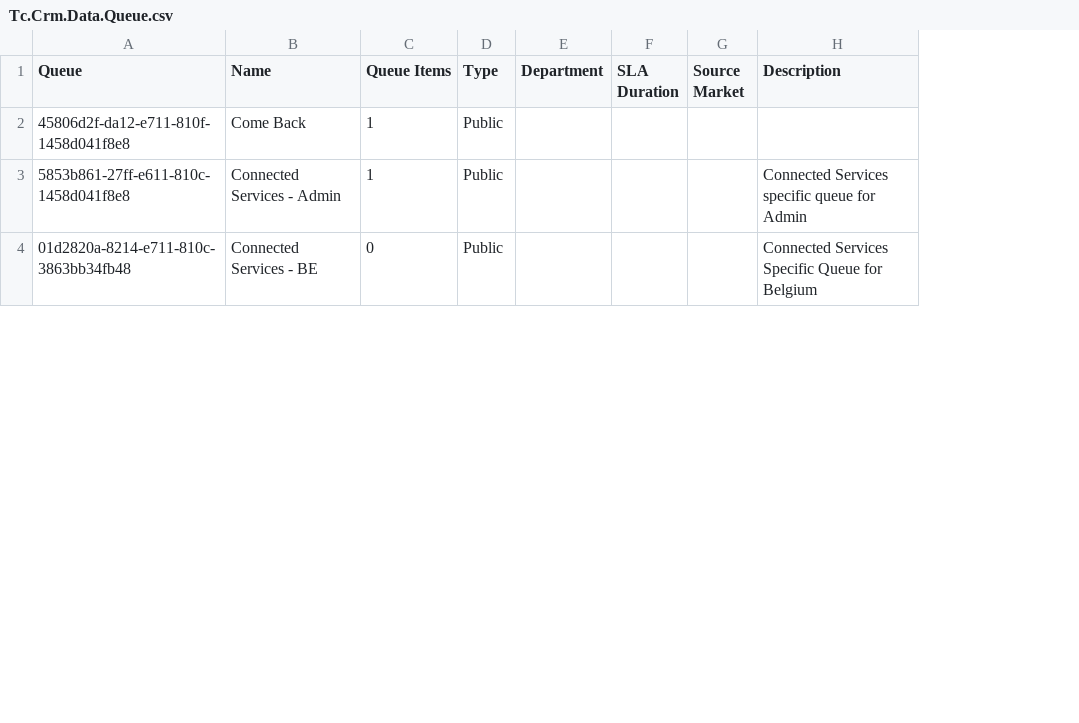
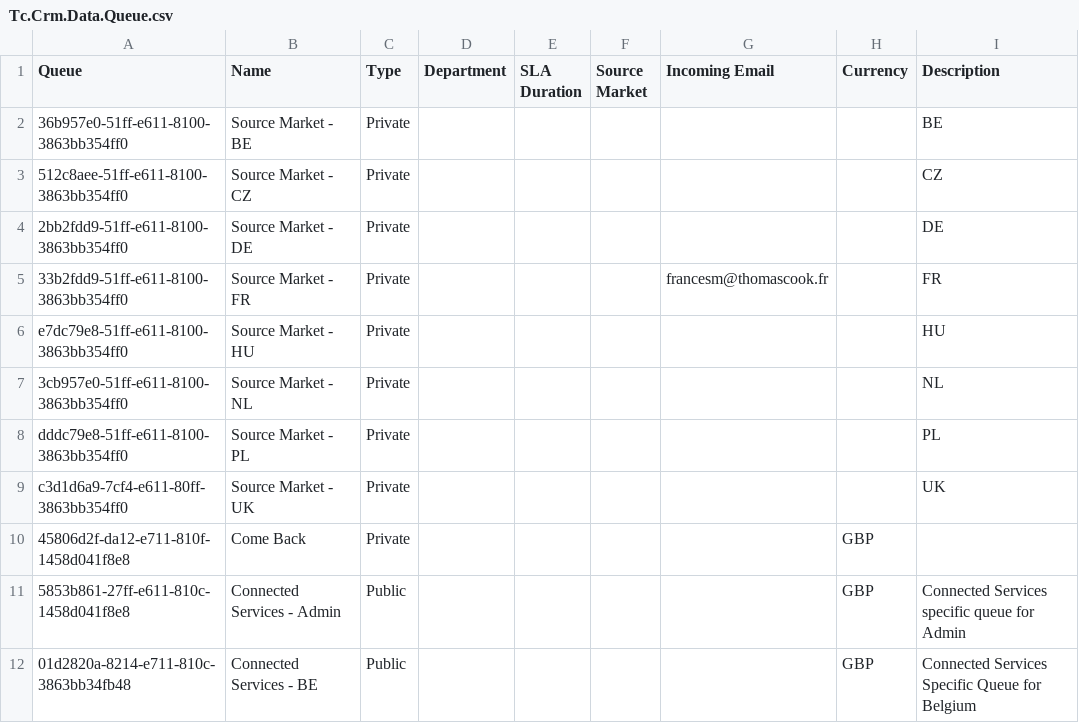
Before and after one commit to HansRoelants1979/msd-online-solution3, a CSV file: trunk/Main/Source/Tc.Crm.Data/Tc.Crm.Data.Queue.csv, drawn as a sheet; only a part is shown; removed rows and columns are numbered as before the commit, all else as after; the diff covers the shown part only; the diff names each change by its address in the sheet, - before the commit and + after, or states it on an @@ line.

Commit message:
Ref Data Ref Data

```diff
--- a/trunk/Main/Source/Tc.Crm.Data/Tc.Crm.Data.Queue.csv
+++ b/trunk/Main/Source/Tc.Crm.Data/Tc.Crm.Data.Queue.csv
-column C (Queue Items), rows 2-4: 1 | 1 | 0
+column G (Incoming Email), empty
+column H (Currency), rows 10-12: all GBP
+row 2: 36b957e0-51ff-e611-8100-3863bb354ff0 | Source Market - BE | Private |  |  |  |  |  | BE
+row 3: 512c8aee-51ff-e611-8100-3863bb354ff0 | Source Market - CZ | Private |  |  |  |  |  | CZ
+row 4: 2bb2fdd9-51ff-e611-8100-3863bb354ff0 | Source Market - DE | Private |  |  |  |  |  | DE
+row 5: 33b2fdd9-51ff-e611-8100-3863bb354ff0 | Source Market - FR | Private |  |  |  | francesm@thomascook.fr |  | FR
+row 6: e7dc79e8-51ff-e611-8100-3863bb354ff0 | Source Market - HU | Private |  |  |  |  |  | HU
+row 7: 3cb957e0-51ff-e611-8100-3863bb354ff0 | Source Market - NL | Private |  |  |  |  |  | NL
+row 8: dddc79e8-51ff-e611-8100-3863bb354ff0 | Source Market - PL | Private |  |  |  |  |  | PL
+row 9: c3d1d6a9-7cf4-e611-80ff-3863bb354ff0 | Source Market - UK | Private |  |  |  |  |  | UK
-C10 (Type): Public
+C10 (Type): Private
```
Also changed, not shown: 4 added rows, 1 removed row and 13 edited cells elsewhere in this file, 39 other files.
